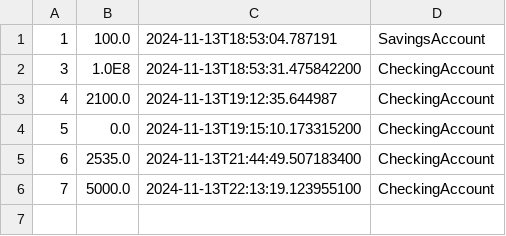
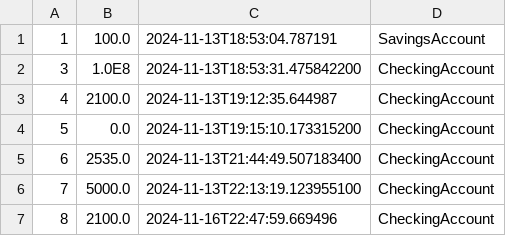
Before and after one commit to rarespopa6/MAP-Proiect, a CSV file: src/main/java/org/bank/repository/data/accounts.csv, drawn as a sheet; the diff names each change by its address in the sheet, - before the commit and + after, or states it on an @@ line.

```diff
--- a/src/main/java/org/bank/repository/data/accounts.csv
+++ b/src/main/java/org/bank/repository/data/accounts.csv
+row 7: 8 | 2100.0 | 2024-11-16T22:47:59.669496 | CheckingAccount
```
Also changed, not shown: 6 other files.
